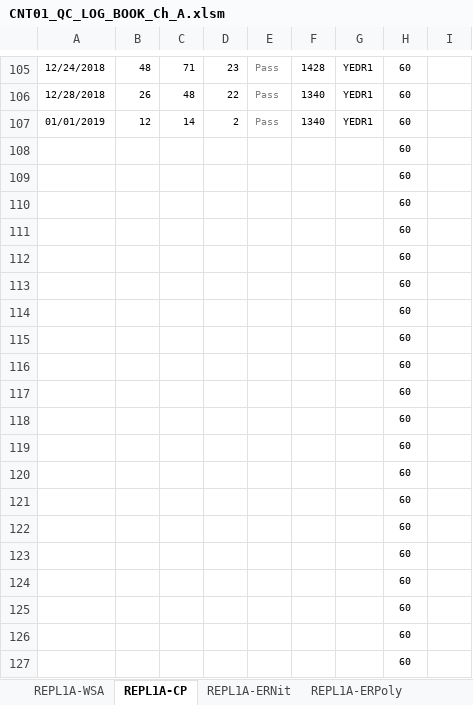
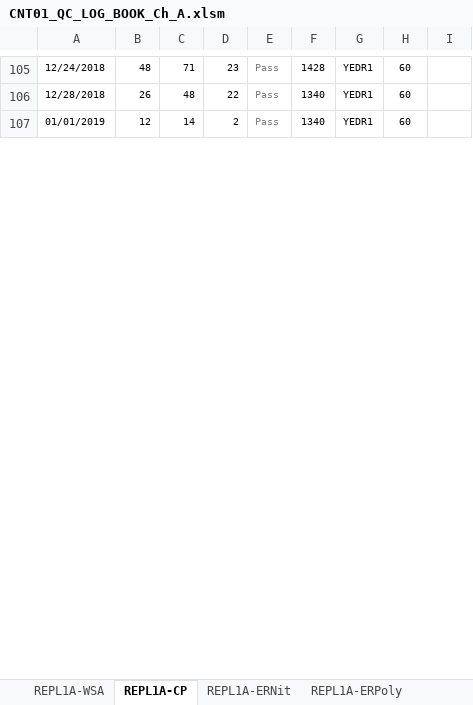
Before and after one commit to abhi3700/AutoPlot, an Excel workbook: macro_enabled_logbooks/CNT01_QC_LOG_BOOK_Ch_A/CNT01_QC_LOG_BOOK_Ch_A.xlsm, sheet REPL1A-CP, drawn as a sheet; only a part is shown, gaps mark what is left out; values as stored, in another font and other column widths than the file's, no borders; conditional formats not drawn; removed rows and columns are numbered as before the commit, all else as after; the diff covers the shown part only; the diff names each change by its address in the sheet, - before the commit and + after, or states it on an @@ line.

```diff
--- a/macro_enabled_logbooks/CNT01_QC_LOG_BOOK_Ch_A/CNT01_QC_LOG_BOOK_Ch_A.xlsm (sheet REPL1A-CP)
+++ b/macro_enabled_logbooks/CNT01_QC_LOG_BOOK_Ch_A/CNT01_QC_LOG_BOOK_Ch_A.xlsm (sheet REPL1A-CP)
-row 108:  |  |  |  |  |  |  | 60
-row 109:  |  |  |  |  |  |  | 60
-row 110:  |  |  |  |  |  |  | 60
-row 111:  |  |  |  |  |  |  | 60
-row 112:  |  |  |  |  |  |  | 60
-row 113:  |  |  |  |  |  |  | 60
-row 114:  |  |  |  |  |  |  | 60
-row 115:  |  |  |  |  |  |  | 60
-row 116:  |  |  |  |  |  |  | 60
-row 117:  |  |  |  |  |  |  | 60
-row 118:  |  |  |  |  |  |  | 60
-row 119:  |  |  |  |  |  |  | 60
-row 120:  |  |  |  |  |  |  | 60
-row 121:  |  |  |  |  |  |  | 60
-row 122:  |  |  |  |  |  |  | 60
-row 123:  |  |  |  |  |  |  | 60
-row 124:  |  |  |  |  |  |  | 60
-row 125:  |  |  |  |  |  |  | 60
-row 126:  |  |  |  |  |  |  | 60
-row 127:  |  |  |  |  |  |  | 60
```
Also changed, not shown: 29 added rows and 6 removed rows elsewhere in this sheet, charts or pictures, macro_enabled_logbooks/ASH09_QC_LOG_BOOK/ASH09_QC_LOG_BOOK.xlsm, macro_enabled_logbooks/ASH10_QC_LOG_BOOK/ASH10_QC_LOG_BOOK.xlsm, 14 other files.
